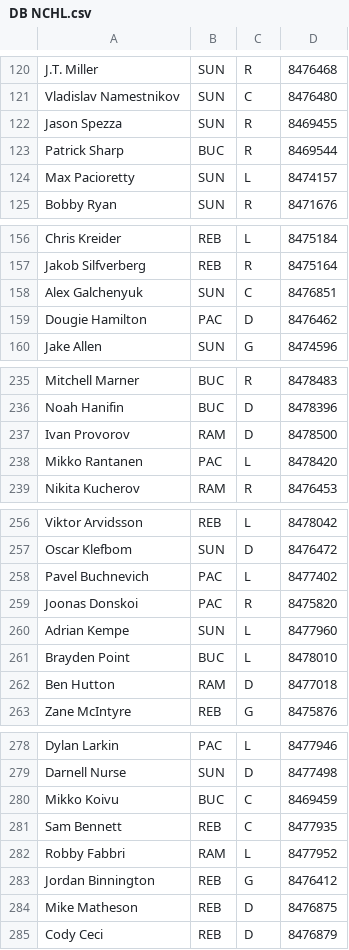
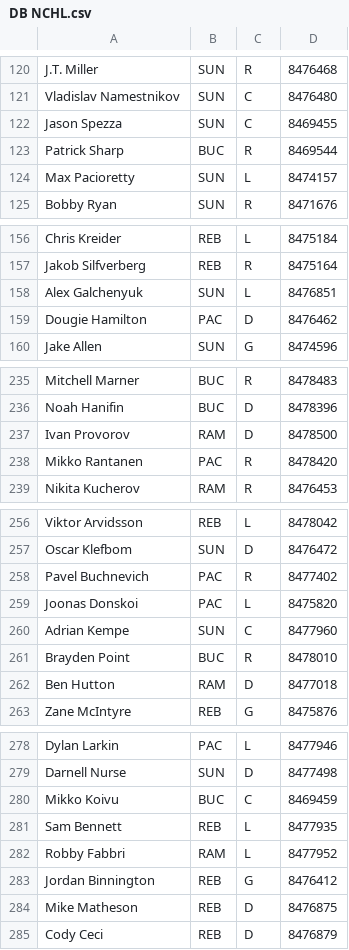
Before and after one commit to SunsHC/NCHLStats, a CSV file: NCHLStats/bin/Debug/DB NCHL.csv, drawn as a sheet; only a part is shown, gaps mark what is left out; the diff covers the shown part only.

Commit message:
FILE UPDATE

```diff
--- a/NCHLStats/bin/Debug/DB NCHL.csv
+++ b/NCHLStats/bin/Debug/DB NCHL.csv
@@ -121,3 +121,3 @@ J.T. Miller,SUN,R,8476468
 Vladislav Namestnikov,SUN,C,8476480
-Jason Spezza,SUN,R,8469455
+Jason Spezza,SUN,C,8469455
 Patrick Sharp,BUC,R,8469544
@@ -157,3 +157,3 @@ Chris Kreider,REB,L,8475184
 Jakob Silfverberg,REB,R,8475164
-Alex Galchenyuk,SUN,C,8476851
+Alex Galchenyuk,SUN,L,8476851
 Dougie Hamilton,PAC,D,8476462
@@ -237,3 +237,3 @@ Noah Hanifin,BUC,D,8478396
 Ivan Provorov,RAM,D,8478500
-Mikko Rantanen,PAC,L,8478420
+Mikko Rantanen,PAC,R,8478420
 Nikita Kucherov,RAM,R,8476453
@@ -257,6 +257,6 @@ Viktor Arvidsson,REB,L,8478042
 Oscar Klefbom,SUN,D,8476472
-Pavel Buchnevich,PAC,L,8477402
-Joonas Donskoi,PAC,R,8475820
-Adrian Kempe,SUN,L,8477960
-Brayden Point,BUC,L,8478010
+Pavel Buchnevich,PAC,R,8477402
+Joonas Donskoi,PAC,L,8475820
+Adrian Kempe,SUN,C,8477960
+Brayden Point,BUC,R,8478010
 Ben Hutton,RAM,D,8477018
@@ -280,3 +280,3 @@ Darnell Nurse,SUN,D,8477498
 Mikko Koivu,BUC,C,8469459
-Sam Bennett,REB,C,8477935
+Sam Bennett,REB,L,8477935
 Robby Fabbri,RAM,L,8477952
```
Also changed, not shown: 7 edited cells elsewhere in this file.
